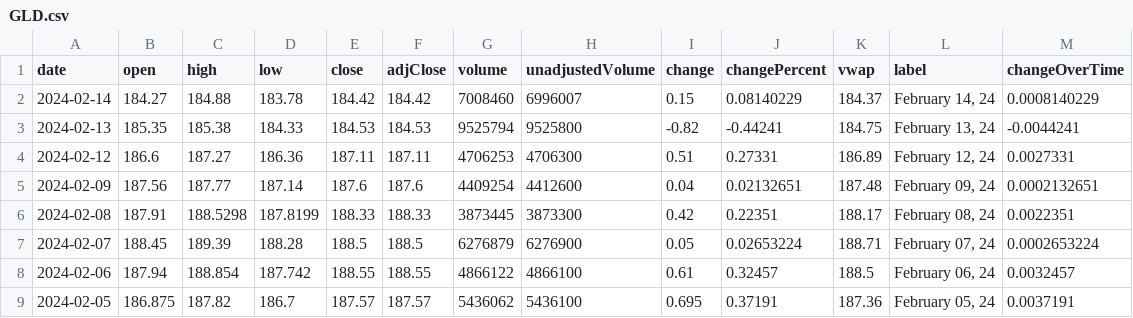
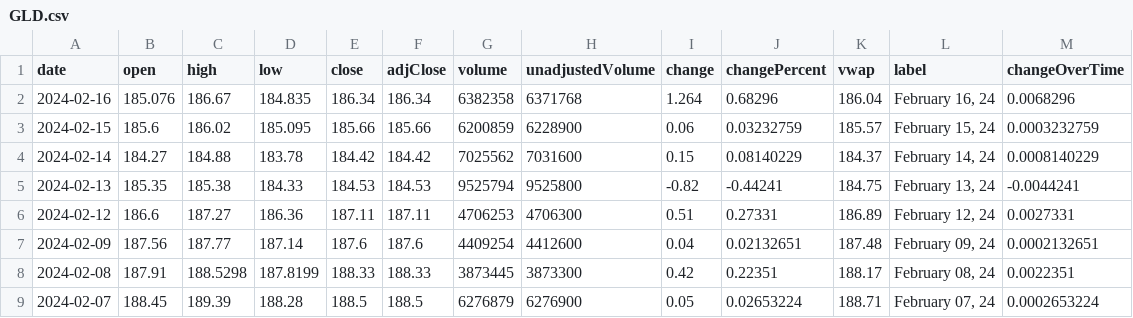
Before and after one commit to junyoung-sim/ddpg-quant, a CSV file: data/GLD.csv, drawn as a sheet; only a part is shown; the shorter side is filled out with more unchanged rows.

```diff
--- a/data/GLD.csv
+++ b/data/GLD.csv
@@ -1,3 +1,5 @@
 date,open,high,low,close,adjClose,volume,unadjustedVolume,change,changePercent,vwap,label,changeOverTime
-2024-02-14,184.27,184.88,183.78,184.42,184.42,7008460,6996007,0.15,0.08140229,184.37,"February 14, 24",0.0008140229
+2024-02-16,185.076,186.67,184.835,186.34,186.34,6382358,6371768,1.264,0.68296,186.04,"February 16, 24",0.0068296
+2024-02-15,185.6,186.02,185.095,185.66,185.66,6200859,6228900,0.06,0.03232759,185.57,"February 15, 24",0.0003232759
+2024-02-14,184.27,184.88,183.78,184.42,184.42,7025562,7031600,0.15,0.08140229,184.37,"February 14, 24",0.0008140229
 2024-02-13,185.35,185.38,184.33,184.53,184.53,9525794,9525800,-0.82,-0.44241,184.75,"February 13, 24",-0.0044241
```
Also changed, not shown: data/CHFUSD.csv, data/EUR=X.csv, 15 other files.
